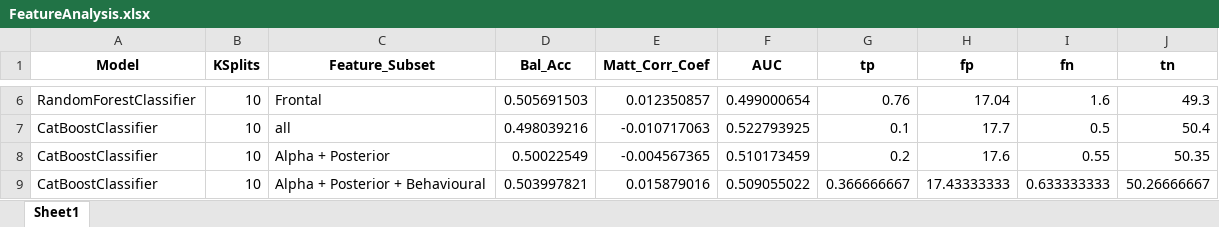
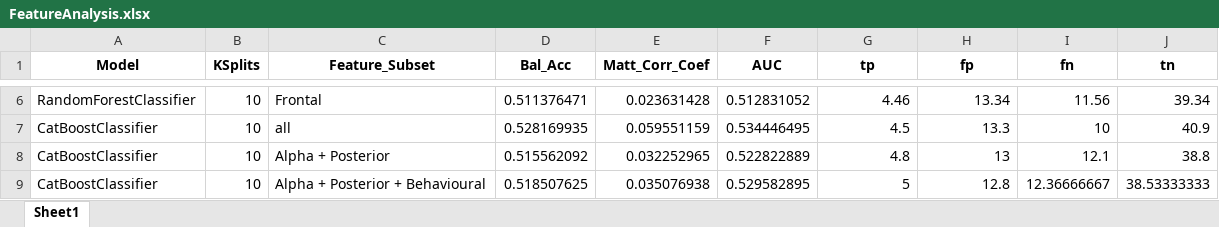
Before and after one commit to Delarams/AIRES_project, an Excel workbook: FeatureAnalysis.xlsx, sheet Sheet1, drawn as a sheet; only a part is shown, gaps mark what is left out; values as stored, in another font and other column widths than the file's, no borders; the diff covers the shown part only; the diff names each change by its address in the sheet, - before the commit and + after, or states it on an @@ line.

```diff
--- a/FeatureAnalysis.xlsx (sheet Sheet1)
+++ b/FeatureAnalysis.xlsx (sheet Sheet1)
-D6 (Bal_Acc): 0.505691503
+D6 (Bal_Acc): 0.511376471
-E6 (Matt_Corr_Coef): 0.012350857
+E6 (Matt_Corr_Coef): 0.023631428
-F6 (AUC): 0.499000654
+F6 (AUC): 0.512831052
-G6 (tp): 0.76
+G6 (tp): 4.46
-H6 (fp): 17.04
+H6 (fp): 13.34
-I6 (fn): 1.6
+I6 (fn): 11.56
-J6 (tn): 49.3
+J6 (tn): 39.34
-D7 (Bal_Acc): 0.498039216
+D7 (Bal_Acc): 0.528169935
-E7 (Matt_Corr_Coef): -0.010717063
+E7 (Matt_Corr_Coef): 0.059551159
-F7 (AUC): 0.522793925
+F7 (AUC): 0.534446495
-G7 (tp): 0.1
+G7 (tp): 4.5
-H7 (fp): 17.7
+H7 (fp): 13.3
-I7 (fn): 0.5
+I7 (fn): 10
-J7 (tn): 50.4
+J7 (tn): 40.9
-D8 (Bal_Acc): 0.50022549
+D8 (Bal_Acc): 0.515562092
-E8 (Matt_Corr_Coef): -0.004567365
+E8 (Matt_Corr_Coef): 0.032252965
-F8 (AUC): 0.510173459
+F8 (AUC): 0.522822889
-G8 (tp): 0.2
+G8 (tp): 4.8
-H8 (fp): 17.6
+H8 (fp): 13
-I8 (fn): 0.55
+I8 (fn): 12.1
-J8 (tn): 50.35
+J8 (tn): 38.8
-D9 (Bal_Acc): 0.503997821
+D9 (Bal_Acc): 0.518507625
-E9 (Matt_Corr_Coef): 0.015879016
+E9 (Matt_Corr_Coef): 0.035076938
-F9 (AUC): 0.509055022
+F9 (AUC): 0.529582895
-G9 (tp): 0.366666667
+G9 (tp): 5
-H9 (fp): 17.43333333
+H9 (fp): 12.8
-I9 (fn): 0.633333333
+I9 (fn): 12.36666667
-J9 (tn): 50.26666667
+J9 (tn): 38.53333333
```
Also changed, not shown: 42 edited cells elsewhere in this sheet, 5 other files.
